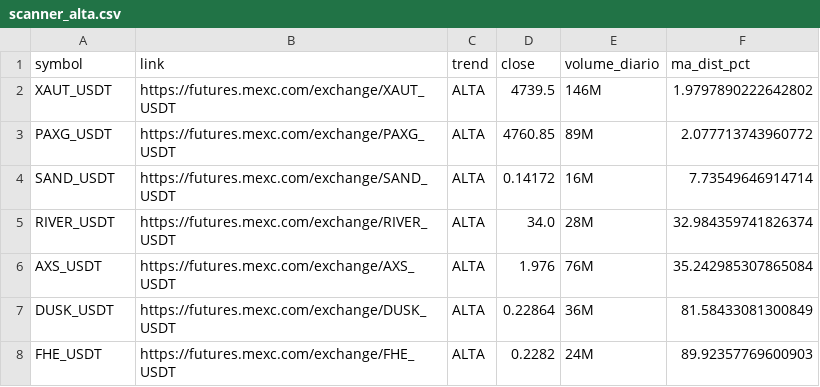
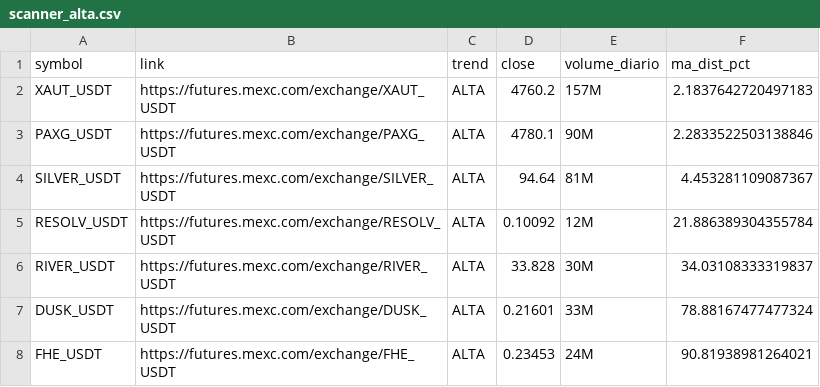
Before and after one commit to gabrielmachadogh/scanner-perps, a CSV file: results/scanner_alta.csv, drawn as a sheet.

```diff
--- a/results/scanner_alta.csv
+++ b/results/scanner_alta.csv
@@ -1,8 +1,8 @@
 symbol,link,trend,close,volume_diario,ma_dist_pct
-XAUT_USDT,https://futures.mexc.com/exchange/XAUT_USDT,ALTA,4739.5,146M,1.9797890222642802
-PAXG_USDT,https://futures.mexc.com/exchange/PAXG_USDT,ALTA,4760.85,89M,2.077713743960772
-SAND_USDT,https://futures.mexc.com/exchange/SAND_USDT,ALTA,0.14172,16M,7.73549646914714
-RIVER_USDT,https://futures.mexc.com/exchange/RIVER_USDT,ALTA,34.0,28M,32.984359741826374
-AXS_USDT,https://futures.mexc.com/exchange/AXS_USDT,ALTA,1.976,76M,35.242985307865084
-DUSK_USDT,https://futures.mexc.com/exchange/DUSK_USDT,ALTA,0.22864,36M,81.58433081300849
-FHE_USDT,https://futures.mexc.com/exchange/FHE_USDT,ALTA,0.2282,24M,89.92357769600903
+XAUT_USDT,https://futures.mexc.com/exchange/XAUT_USDT,ALTA,4760.2,157M,2.1837642720497183
+PAXG_USDT,https://futures.mexc.com/exchange/PAXG_USDT,ALTA,4780.1,90M,2.2833522503138846
+SILVER_USDT,https://futures.mexc.com/exchange/SILVER_USDT,ALTA,94.64,81M,4.453281109087367
+RESOLV_USDT,https://futures.mexc.com/exchange/RESOLV_USDT,ALTA,0.10092,12M,21.886389304355784
+RIVER_USDT,https://futures.mexc.com/exchange/RIVER_USDT,ALTA,33.828,30M,34.03108333319837
+DUSK_USDT,https://futures.mexc.com/exchange/DUSK_USDT,ALTA,0.21601,33M,78.88167477477324
+FHE_USDT,https://futures.mexc.com/exchange/FHE_USDT,ALTA,0.23453,24M,90.81938981264021
```
Also changed, not shown: results/scanner_baixa.csv, results/scanner_resultado_completo.csv, 3 other files.
